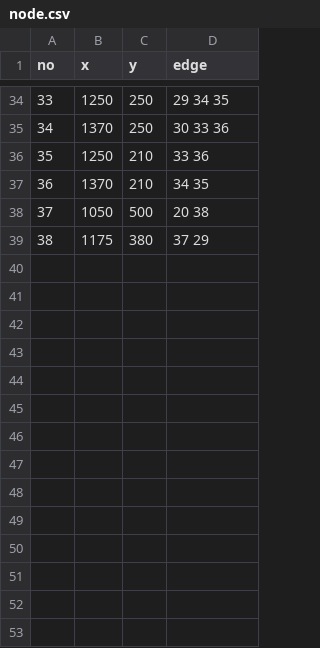
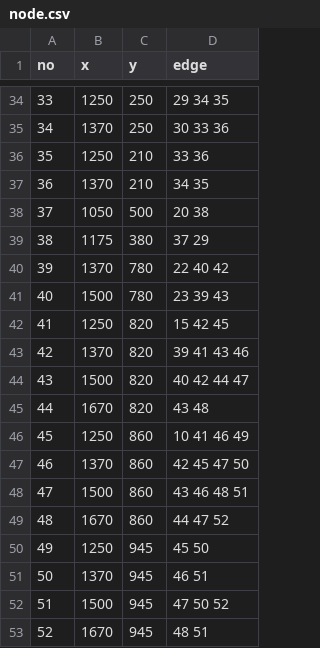
Before and after one commit to fly-like-you/Shipyard-process, a CSV file: transporter/transporter/create_data/data/node.csv, drawn as a sheet; only a part is shown, gaps mark what is left out.

```diff
--- a/transporter/transporter/create_data/data/node.csv
+++ b/transporter/transporter/create_data/data/node.csv
@@ -39 +39,15 @@ no,x,y,edge
 38,1175,380,37 29
+39,1370,780,22 40 42
+40,1500,780,23 39 43
+41,1250,820,15 42 45
+42,1370,820,39 41 43 46
+43,1500,820,40 42 44 47
+44,1670,820,43 48
+45,1250,860,10 41 46 49
+46,1370,860,42 45 47 50
+47,1500,860,43 46 48 51
+48,1670,860,44 47 52
+49,1250,945,45 50
+50,1370,945,46 51
+51,1500,945,47 50 52
+52,1670,945,48 51
```
Also changed, not shown: transporter/transporter/create_data/data/blocks.csv, transporter/transporter/create_data/data/heavyBlocks.csv, 24 other files.
